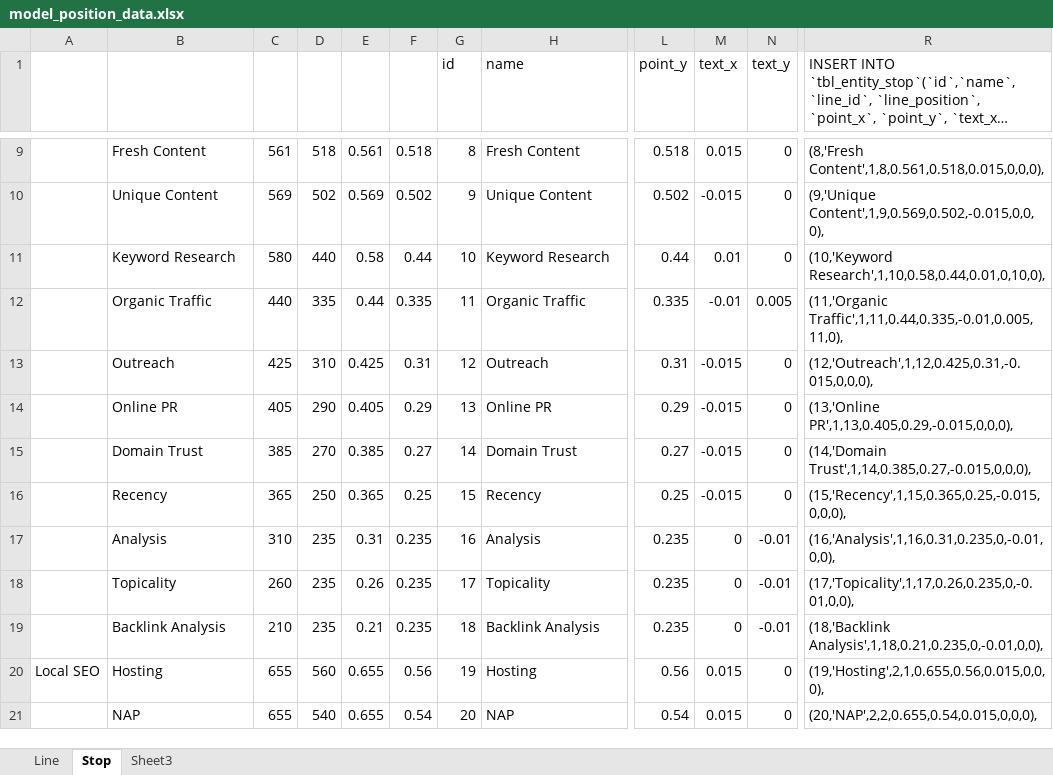
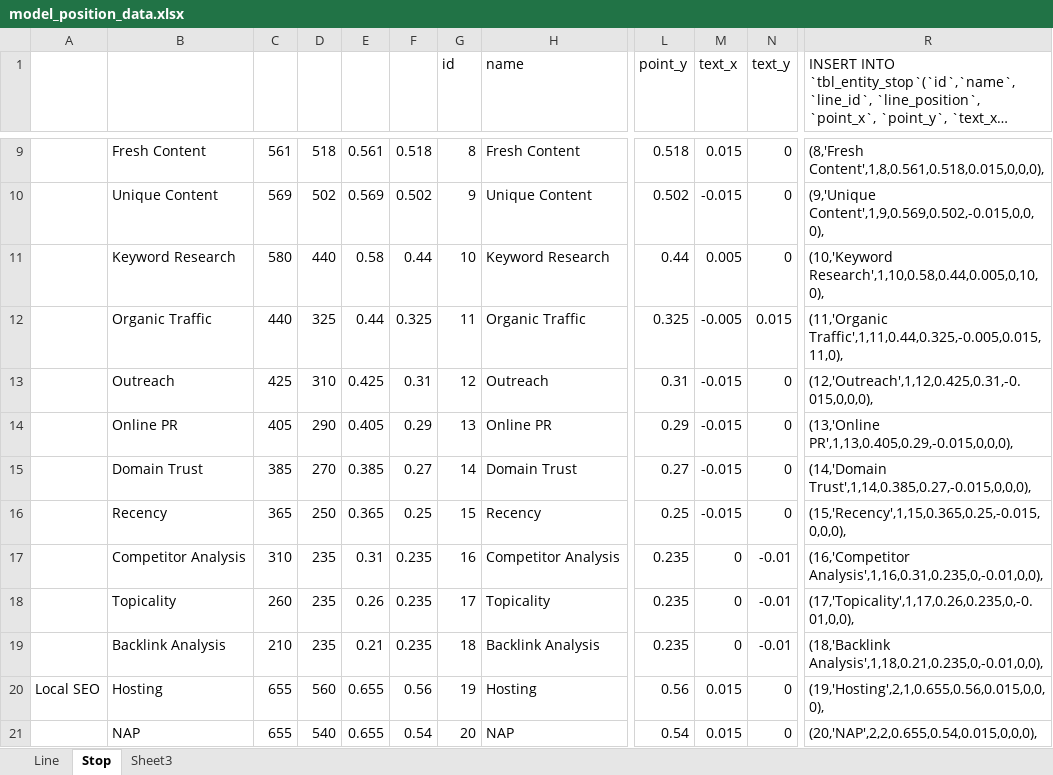
Before and after one commit to allenpluto/service_map, an Excel workbook: model_position_data.xlsx, sheet Stop, drawn as a sheet; only a part is shown, gaps mark what is left out; long unchanged cells end in …; values as stored, in another font and other column widths than the file's, no borders; the diff covers the shown part only; the diff names each change by its address in the sheet, - before the commit and + after, or states it on an @@ line.

Commit message:
Version 1.2.1
Complete adding all stop points

```diff
--- a/model_position_data.xlsx (sheet Stop)
+++ b/model_position_data.xlsx (sheet Stop)
-M11 (text_x): 0.01
+M11 (text_x): 0.005
-R11: (10,'Keyword Research',1,10,0.58,0.44,0.01,0,10,0),
+R11: (10,'Keyword Research',1,10,0.58,0.44,0.005,0,10,0),
-D12: 335
+D12: 325
-F12: 0.335
+F12: 0.325
-L12 (point_y): 0.335
+L12 (point_y): 0.325
-M12 (text_x): -0.01
+M12 (text_x): -0.005
-N12 (text_y): 0.005
+N12 (text_y): 0.015
-R12: (11,'Organic Traffic',1,11,0.44,0.335,-0.01,0.005,11,0),
+R12: (11,'Organic Traffic',1,11,0.44,0.325,-0.005,0.015,11,0),
-B17: Analysis
+B17: Competitor Analysis
-H17 (name): Analysis
+H17 (name): Competitor Analysis
-R17: (16,'Analysis',1,16,0.31,0.235,0,-0.01,0,0),
+R17: (16,'Competitor Analysis',1,16,0.31,0.235,0,-0.01,0,0),
```
Also changed, not shown: 86 added rows elsewhere in this sheet, sheet Line, 2 other files.
